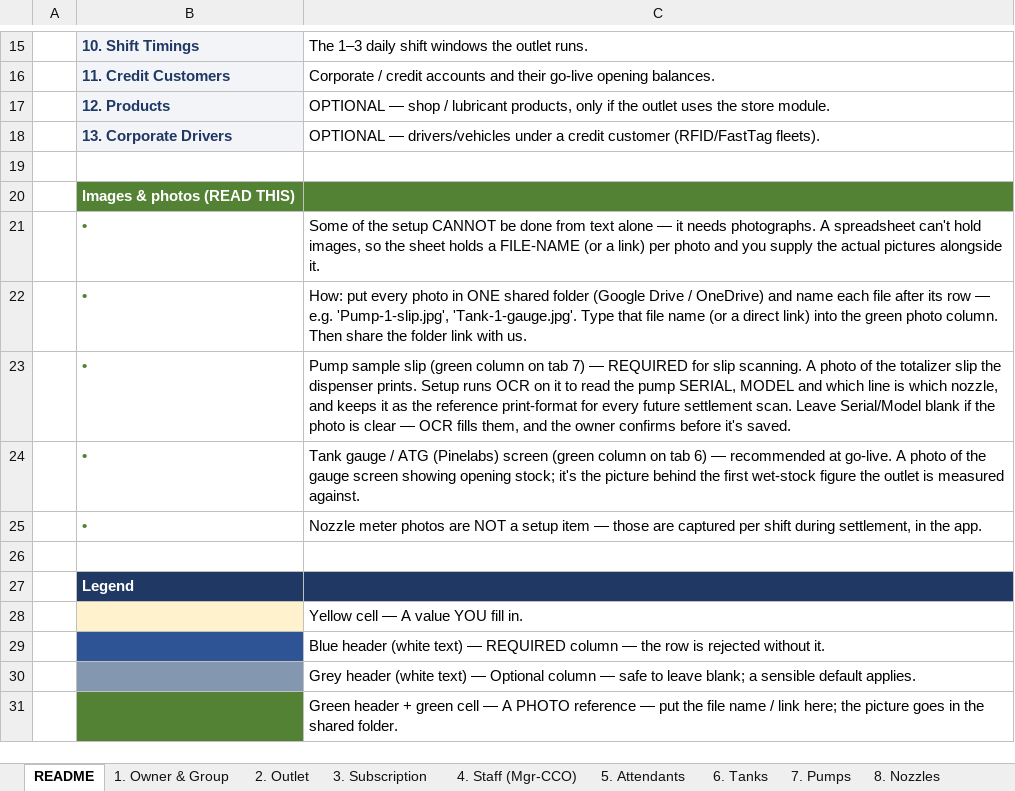
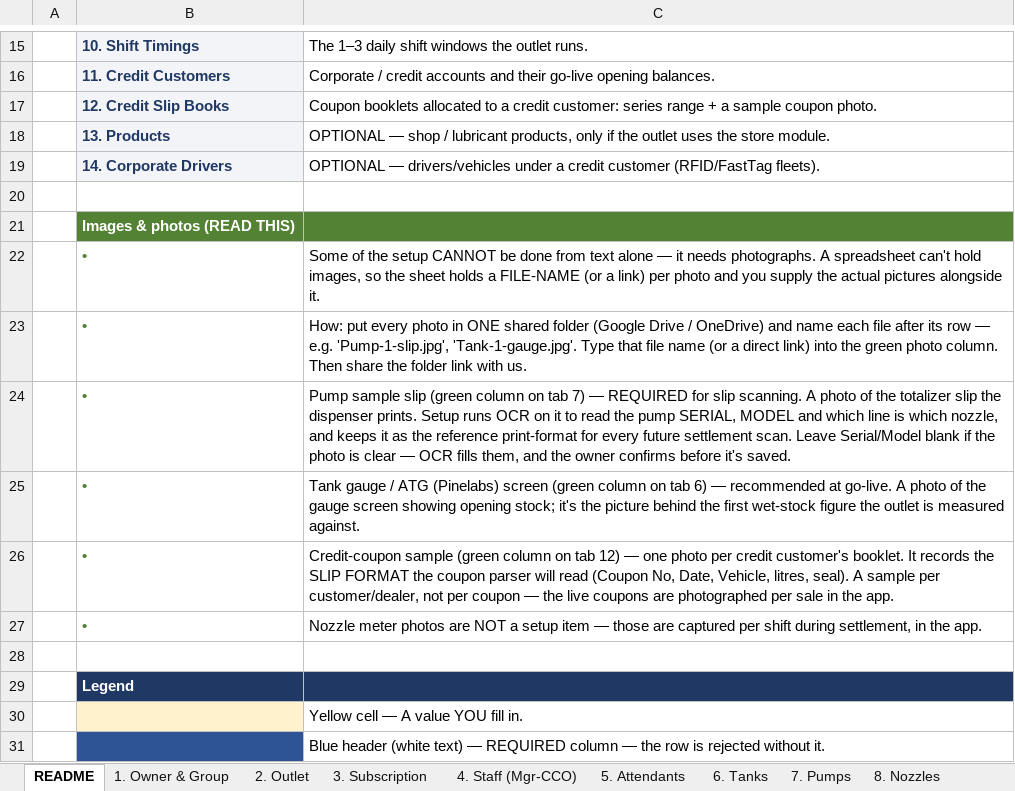
Before and after one commit to junutala/Pumpini, an Excel workbook: docs/New-Outlet-Setup.xlsx, sheet README, drawn as a sheet; only a part is shown, gaps mark what is left out; the shorter side is filled out with more unchanged rows; values as stored, in another font and other column widths than the file's, no borders; addresses are those after the commit; the diff names each change by its address in the sheet, - before the commit and + after, or states it on an @@ line.

```diff
--- a/docs/New-Outlet-Setup.xlsx (sheet README)
+++ b/docs/New-Outlet-Setup.xlsx (sheet README)
+row 17:  | 12. Credit Slip Books | Coupon booklets allocated to a credit customer: series range + a sample coupon photo.
-B18: 12. Products
+B18: 13. Products
-B19: 13. Corporate Drivers
+B19: 14. Corporate Drivers
+row 26:  | • | Credit-coupon sample (green column on tab 12) — one photo per credit customer's booklet. It records the SLIP FORMAT the coupon parser will read (Coupon No, Date, Vehicle, litres, seal). A sample per customer/dealer, not per coupon — the live coupons are photographed per sale in the app.
```
Also changed, not shown: sheet 12. Credit Slip Books, sheet 13. Products, other sheet tabs, 1 other file.
